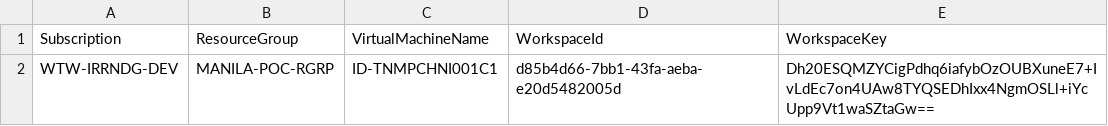
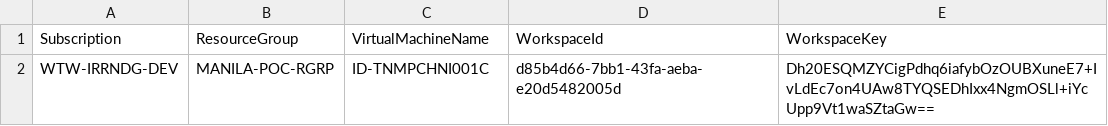
Before and after one commit to cartmander/server-monitoring-automation-v2, a CSV file: csv/VirtualMachines.csv, drawn as a sheet.

```diff
--- a/csv/VirtualMachines.csv
+++ b/csv/VirtualMachines.csv
@@ -1,2 +1,2 @@
 Subscription,ResourceGroup,VirtualMachineName,WorkspaceId,WorkspaceKey
-WTW-IRRNDG-DEV,MANILA-POC-RGRP,ID-TNMPCHNI001C1,d85b4d66-7bb1-43fa-aeba-e20d5482005d,Dh20ESQMZYCigPdhq6iafybOzOUBXuneE7+IvLdEc7on4UAw8TYQSEDhIxx4NgmOSLl+iYcUpp9Vt1waSZtaGw==
+WTW-IRRNDG-DEV,MANILA-POC-RGRP,ID-TNMPCHNI001C,d85b4d66-7bb1-43fa-aeba-e20d5482005d,Dh20ESQMZYCigPdhq6iafybOzOUBXuneE7+IvLdEc7on4UAw8TYQSEDhIxx4NgmOSLl+iYcUpp9Vt1waSZtaGw==
```
Also changed, not shown: 3 other files.
